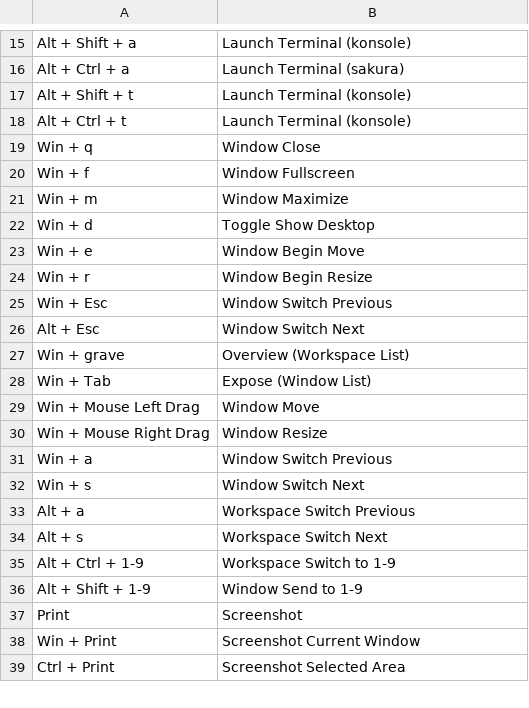
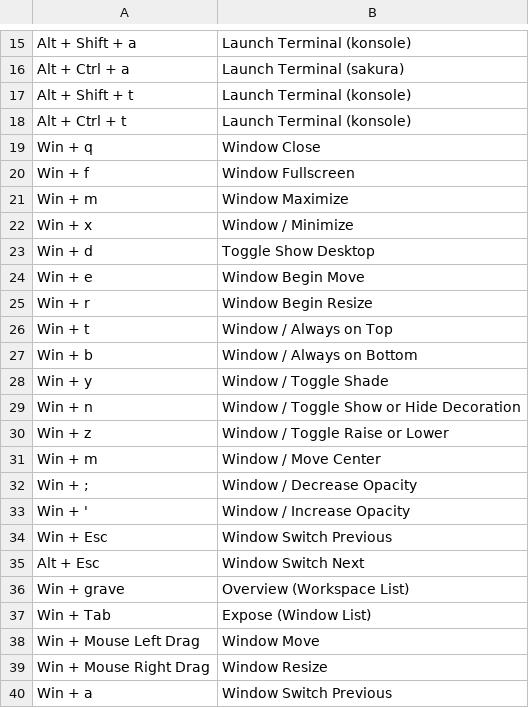
Before and after one commit to samwhelp/garuda-kde-plasma-adjustment, a TSV file: project/gen/hotkey-tips/dist/locale/en_US/hotkey-tips.tsv, drawn as a sheet; only a part is shown, gaps mark what is left out; the shorter side is filled out with more unchanged rows; the diff names each change by its address in the sheet, - before the commit and + after, or states it on an @@ line.

```diff
--- a/project/gen/hotkey-tips/dist/locale/en_US/hotkey-tips.tsv
+++ b/project/gen/hotkey-tips/dist/locale/en_US/hotkey-tips.tsv
+row 22: Win + x | Window / Minimize
+row 26: Win + t | Window / Always on Top
+row 27: Win + b | Window / Always on Bottom
+row 28: Win + y | Window / Toggle Shade
+row 29: Win + n | Window / Toggle Show or Hide Decoration
+row 30: Win + z | Window / Toggle Raise or Lower
+row 31: Win + m | Window / Move Center
+row 32: Win + ; | Window / Decrease Opacity
+row 33: Win + ' | Window / Increase Opacity
```
Also changed, not shown: project/gen/hotkey-tips/dist/locale/zh_TW/hotkey-tips.tsv, 6 other files.
